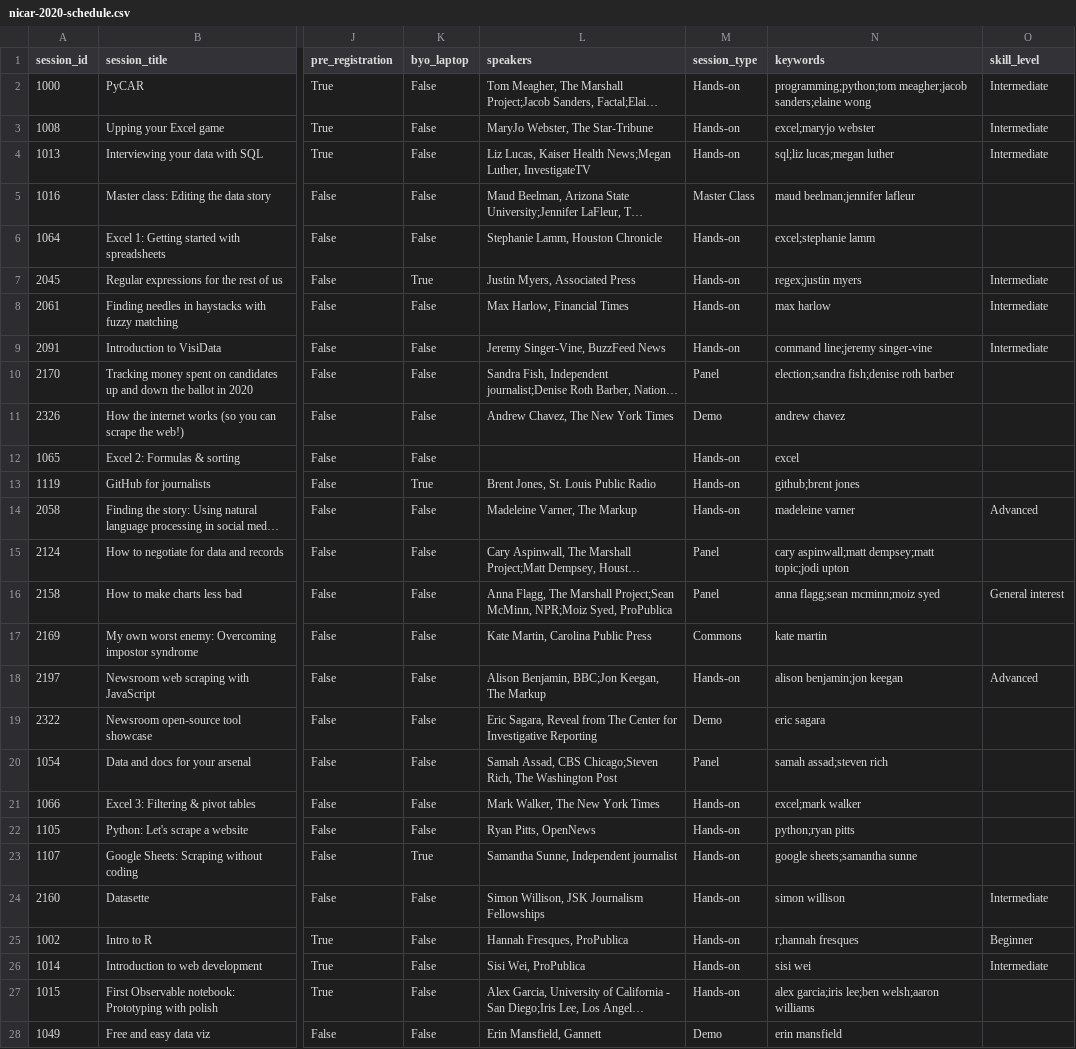
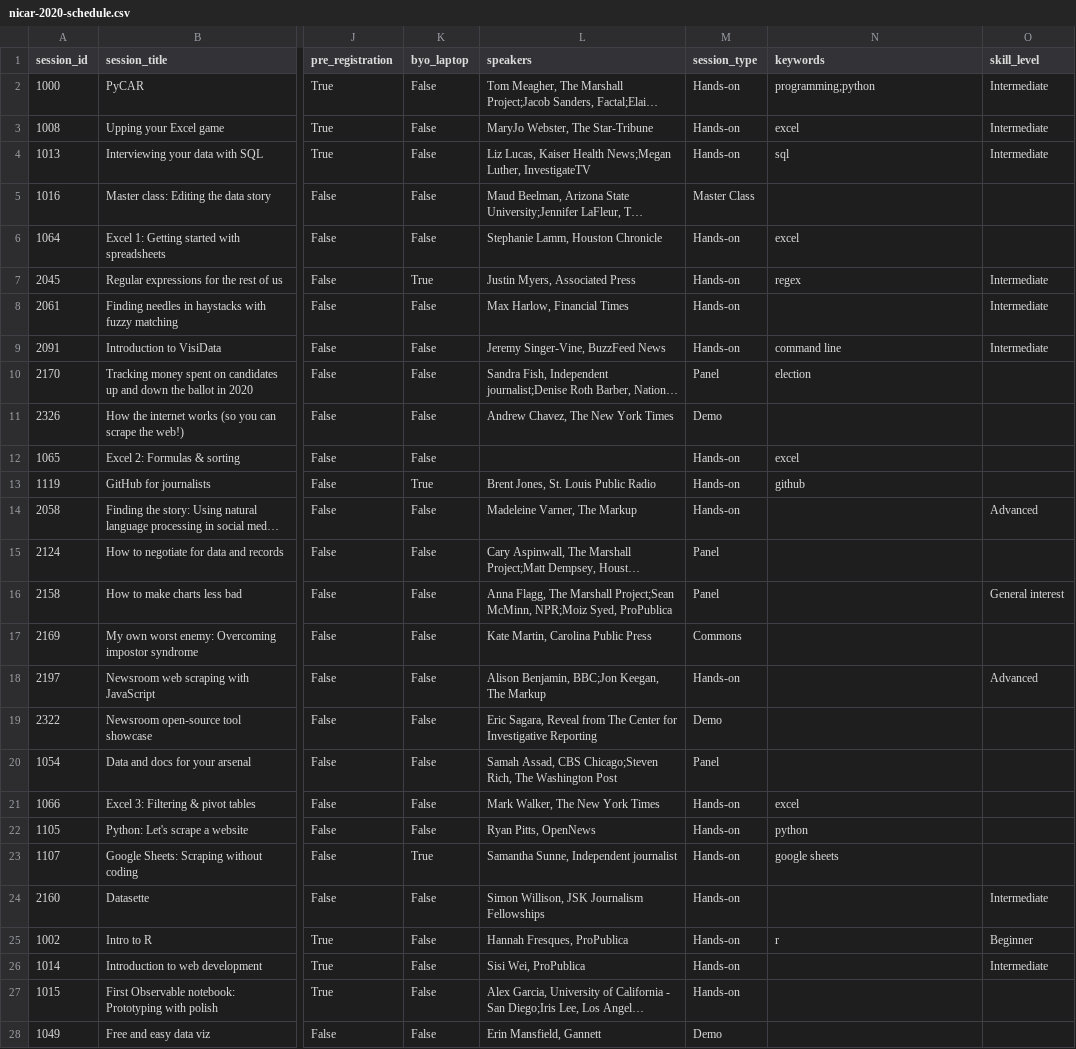
Before and after one commit to ireapps/nicar-2020-schedule, a CSV file: nicar-2020-schedule.csv, drawn as a sheet; only a part is shown, gaps mark what is left out; long unchanged cells end in …; the diff covers the shown part only; the diff names each change by its address in the sheet, - before the commit and + after, or states it on an @@ line.

```diff
--- a/nicar-2020-schedule.csv
+++ b/nicar-2020-schedule.csv
-N2 (keywords): programming;python;tom meagher;jacob sanders;elaine wong
+N2 (keywords): programming;python
-N3 (keywords): excel;maryjo webster
+N3 (keywords): excel
-N4 (keywords): sql;liz lucas;megan luther
+N4 (keywords): sql
-N5 (keywords): maud beelman;jennifer lafleur
+N5 (keywords): (empty)
-N6 (keywords): excel;stephanie lamm
+N6 (keywords): excel
-N7 (keywords): regex;justin myers
+N7 (keywords): regex
-N8 (keywords): max harlow
+N8 (keywords): (empty)
-N9 (keywords): command line;jeremy singer-vine
+N9 (keywords): command line
-N10 (keywords): election;sandra fish;denise roth barber
+N10 (keywords): election
-N11 (keywords): andrew chavez
+N11 (keywords): (empty)
-N13 (keywords): github;brent jones
+N13 (keywords): github
-N14 (keywords): madeleine varner
+N14 (keywords): (empty)
-N15 (keywords): cary aspinwall;matt dempsey;matt topic;jodi upton
+N15 (keywords): (empty)
-N16 (keywords): anna flagg;sean mcminn;moiz syed
+N16 (keywords): (empty)
-N17 (keywords): kate martin
+N17 (keywords): (empty)
-N18 (keywords): alison benjamin;jon keegan
+N18 (keywords): (empty)
-N19 (keywords): eric sagara
+N19 (keywords): (empty)
-N20 (keywords): samah assad;steven rich
+N20 (keywords): (empty)
-N21 (keywords): excel;mark walker
+N21 (keywords): excel
-N22 (keywords): python;ryan pitts
+N22 (keywords): python
-N23 (keywords): google sheets;samantha sunne
+N23 (keywords): google sheets
-N24 (keywords): simon willison
+N24 (keywords): (empty)
-N25 (keywords): r;hannah fresques
+N25 (keywords): r
-N26 (keywords): sisi wei
+N26 (keywords): (empty)
-N27 (keywords): alex garcia;iris lee;ben welsh;aaron williams
+N27 (keywords): (empty)
-N28 (keywords): erin mansfield
+N28 (keywords): (empty)
```
Also changed, not shown: 103 edited cells elsewhere in this file, 3 other files.
